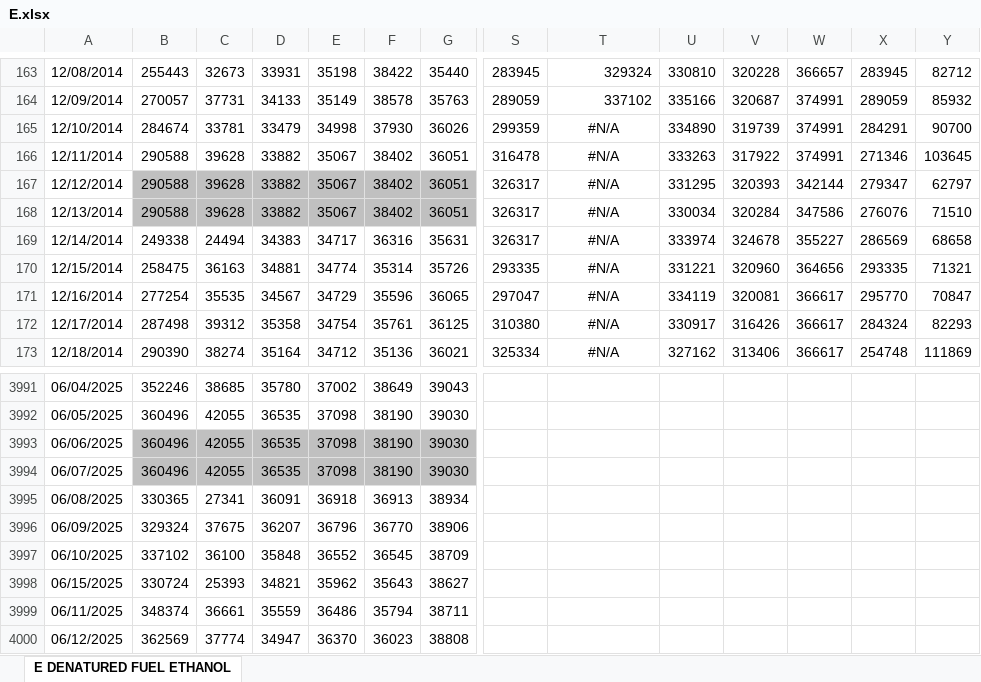
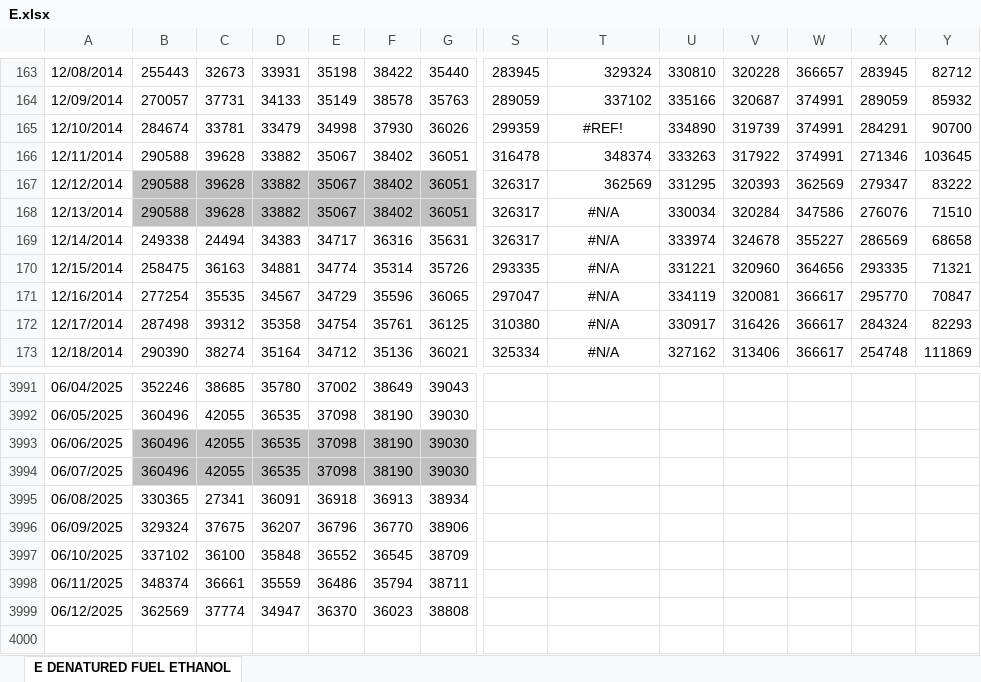
Before and after one commit to pierceleverett/RioSeasonalSpreads, an Excel workbook: SpreadServer/data/E.xlsx, sheet E DENATURED FUEL ETHANOL, drawn as a sheet; only a part is shown, gaps mark what is left out; values as stored, in another font and other column widths than the file's, no borders; rows hold the shown columns only; the diff names each change by its address in the sheet, - before the commit and + after, or states it on an @@ line.

```diff
--- a/SpreadServer/data/E.xlsx (sheet E DENATURED FUEL ETHANOL)
+++ b/SpreadServer/data/E.xlsx (sheet E DENATURED FUEL ETHANOL)
-T165: #N/A
+T165: #REF!
-T166: #N/A
+T166: 348374
-T166:T167 alignment: center
+T166:T167 alignment: right
-T167: #N/A
+T167: 362569
-W167: 342144
+W167: 362569
-Y167: 62797
+Y167: 83222
-row 3998: 06/15/2025 | 330724 | 25393 | 34821 | 35962 | 35643 | 38627
```
Also changed, not shown: formulas that keep their value, SpreadServer/data/A.xlsx, SpreadServer/data/Q.xlsx, 9 other files.
